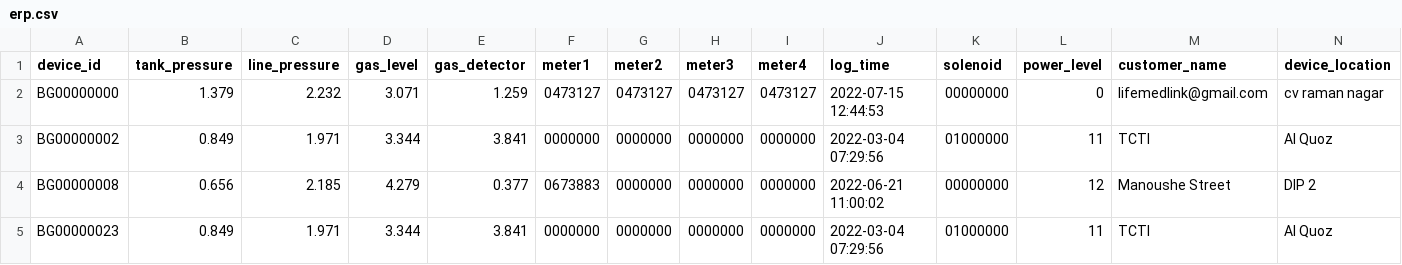
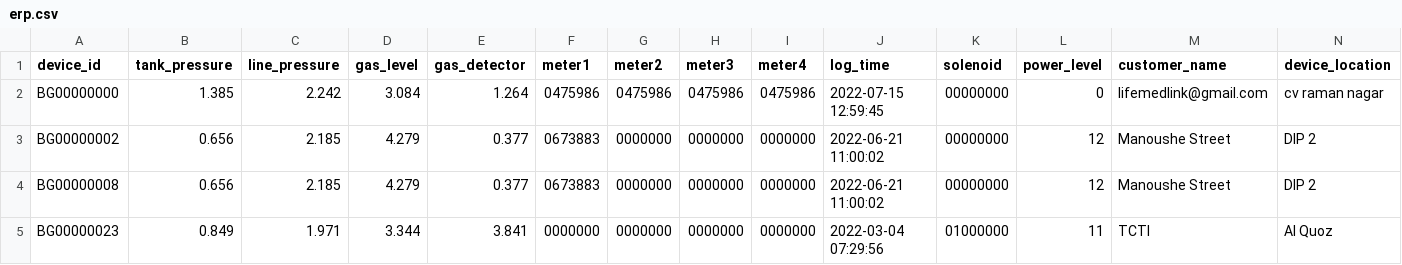
Before and after one commit to lifemedlink/brightgas_erp, a CSV file: erp.csv, drawn as a sheet; only a part is shown; the diff covers the shown part only; the diff names each change by its address in the sheet, - before the commit and + after, or states it on an @@ line.

Commit message:
erp file on 2022-07-15 13:00:01

```diff
--- a/erp.csv
+++ b/erp.csv
-B2 (tank_pressure): 1.379
+B2 (tank_pressure): 1.385
-C2 (line_pressure): 2.232
+C2 (line_pressure): 2.242
-D2 (gas_level): 3.071
+D2 (gas_level): 3.084
-E2 (gas_detector): 1.259
+E2 (gas_detector): 1.264
-F2 (meter1): 0473127
+F2 (meter1): 0475986
-G2 (meter2): 0473127
+G2 (meter2): 0475986
-H2 (meter3): 0473127
+H2 (meter3): 0475986
-I2 (meter4): 0473127
+I2 (meter4): 0475986
-J2 (log_time): 2022-07-15 12:44:53
+J2 (log_time): 2022-07-15 12:59:45
-B3 (tank_pressure): 0.849
+B3 (tank_pressure): 0.656
-C3 (line_pressure): 1.971
+C3 (line_pressure): 2.185
-D3 (gas_level): 3.344
+D3 (gas_level): 4.279
-E3 (gas_detector): 3.841
+E3 (gas_detector): 0.377
-F3 (meter1): 0000000
+F3 (meter1): 0673883
-J3 (log_time): 2022-03-04 07:29:56
+J3 (log_time): 2022-06-21 11:00:02
-K3 (solenoid): 01000000
+K3 (solenoid): 00000000
-L3 (power_level): 11
+L3 (power_level): 12
-M3 (customer_name): TCTI
+M3 (customer_name): Manoushe Street
-N3 (device_location): Al Quoz
+N3 (device_location): DIP 2
```
Also changed, not shown: 1 edited cell elsewhere in this file.
